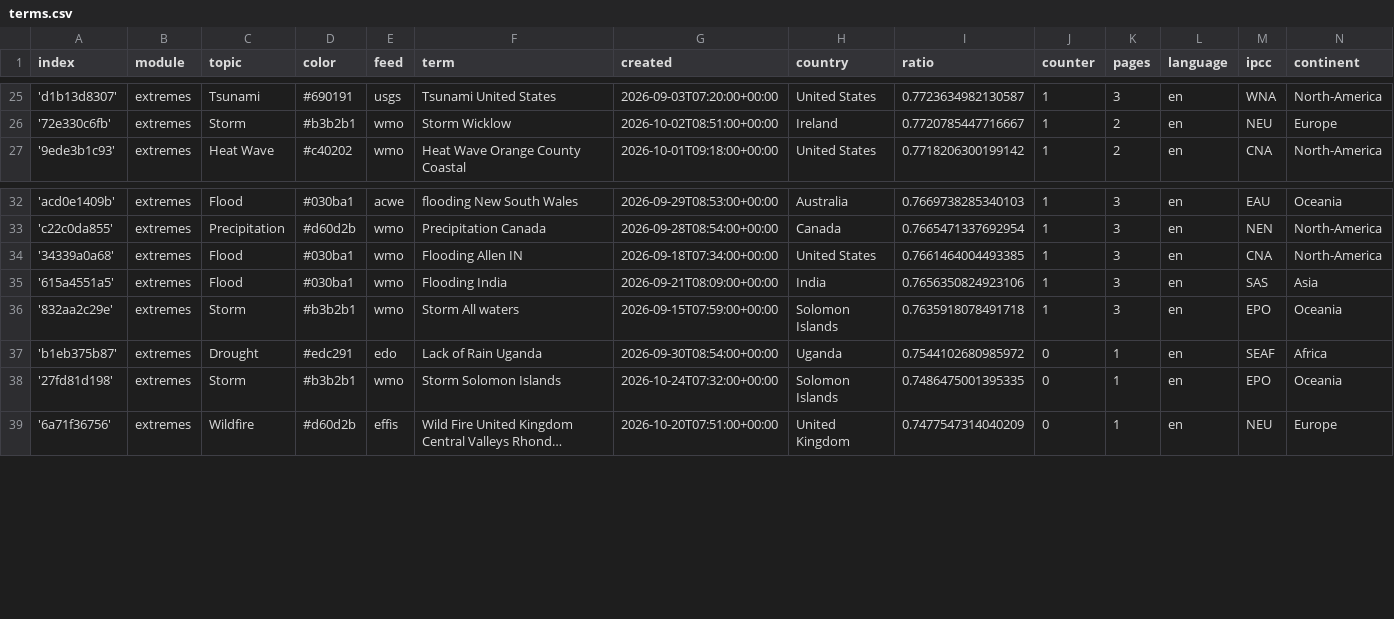
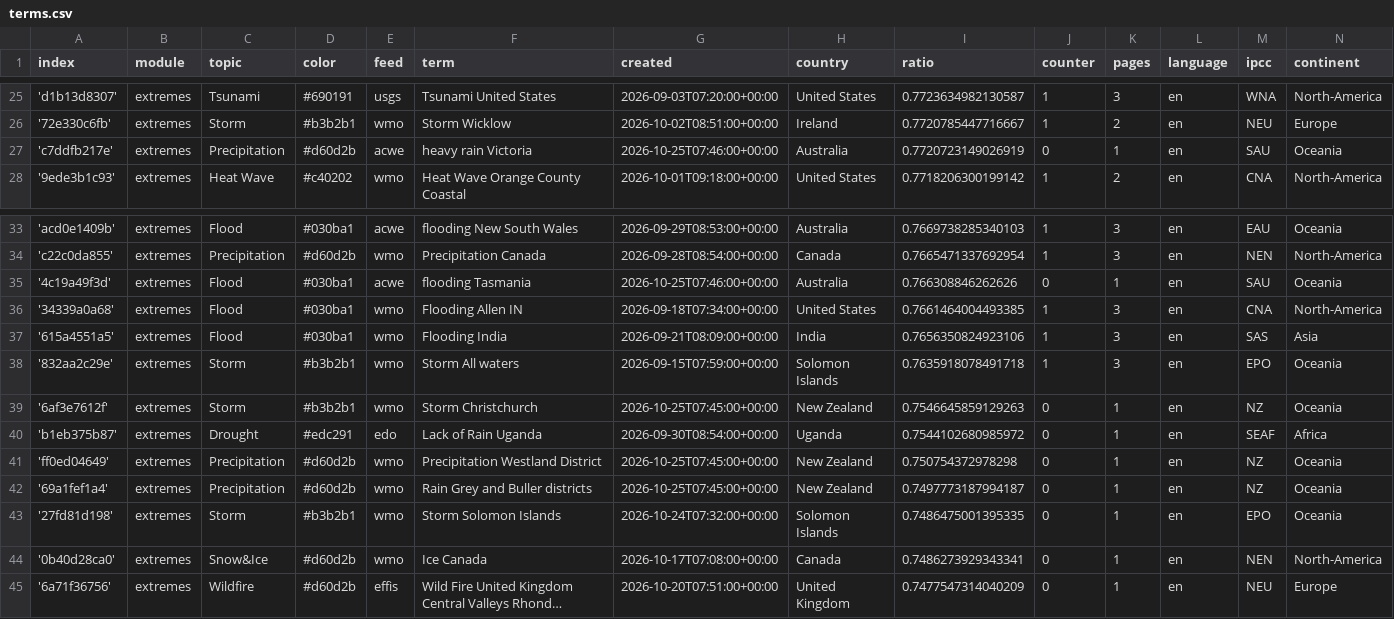
Before and after one commit to picawe-news/englishExtremes, a CSV file: terms.csv, drawn as a sheet; only a part is shown, gaps mark what is left out; long unchanged cells end in …; the diff names each change by its address in the sheet, - before the commit and + after, or states it on an @@ line.

Commit message:
Commit from GitHub Actions (import:0.0)

```diff
--- a/terms.csv
+++ b/terms.csv
+row 27: 'c7ddfb217e' | extremes | Precipitation | #d60d2b | acwe | heavy rain Victoria | 2026-10-25T07:46:00+00:00 | Australia | 0.7720723149026919 | 0 | 1 | en | SAU | Oceania
+row 35: '4c19a49f3d' | extremes | Flood | #030ba1 | acwe | flooding Tasmania | 2026-10-25T07:46:00+00:00 | Australia | 0.766308846262626 | 0 | 1 | en | SAU | Oceania
+row 39: '6af3e7612f' | extremes | Storm | #b3b2b1 | wmo | Storm Christchurch | 2026-10-25T07:45:00+00:00 | New Zealand | 0.7546645859129263 | 0 | 1 | en | NZ | Oceania
+row 41: 'ff0ed04649' | extremes | Precipitation | #d60d2b | wmo | Precipitation Westland District | 2026-10-25T07:45:00+00:00 | New Zealand | 0.750754372978298 | 0 | 1 | en | NZ | Oceania
+row 42: '69a1fef1a4' | extremes | Precipitation | #d60d2b | wmo | Rain Grey and Buller districts | 2026-10-25T07:45:00+00:00 | New Zealand | 0.7497773187994187 | 0 | 1 | en | NZ | Oceania
+row 44: '0b40d28ca0' | extremes | Snow&Ice | #d60d2b | wmo | Ice Canada | 2026-10-17T07:08:00+00:00 | Canada | 0.7486273929343341 | 0 | 1 | en | NEN | North-America
```
